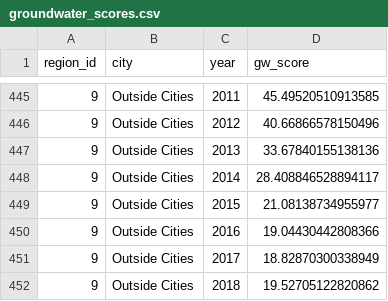
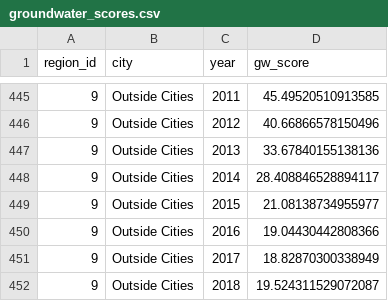
Before and after one commit to SustainSB/sustainsb.github.io, a CSV file: layers/groundwater_scores.csv, drawn as a sheet; only a part is shown, gaps mark what is left out.

```diff
--- a/layers/groundwater_scores.csv
+++ b/layers/groundwater_scores.csv
@@ -451,2 +451,2 @@ region_id,city,year,gw_score
 9,Outside Cities,2017,18.82870300338949
-9,Outside Cities,2018,19.52705122820862
+9,Outside Cities,2018,19.524311529072087
```
Also changed, not shown: 2 other files.
